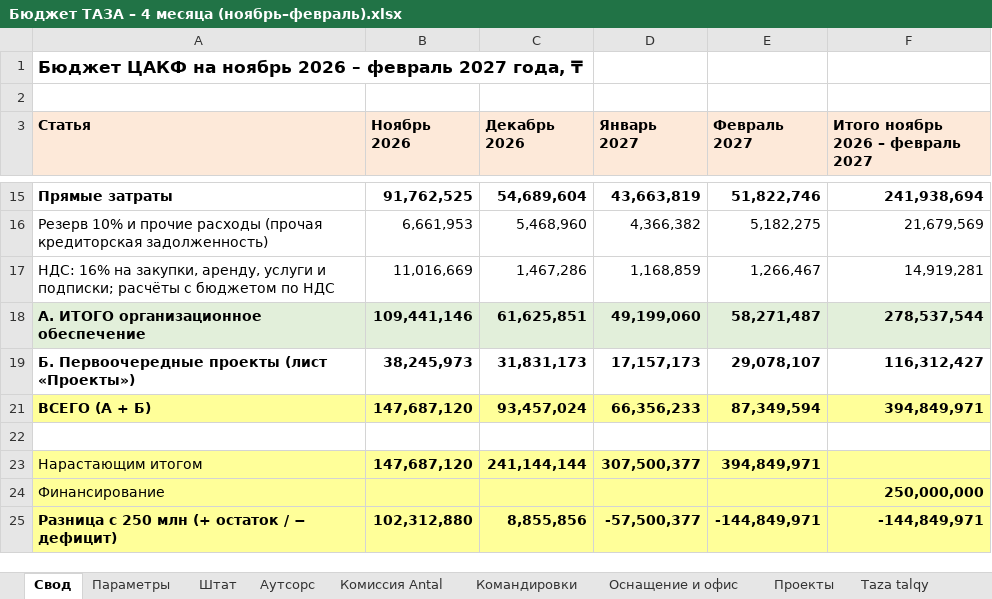
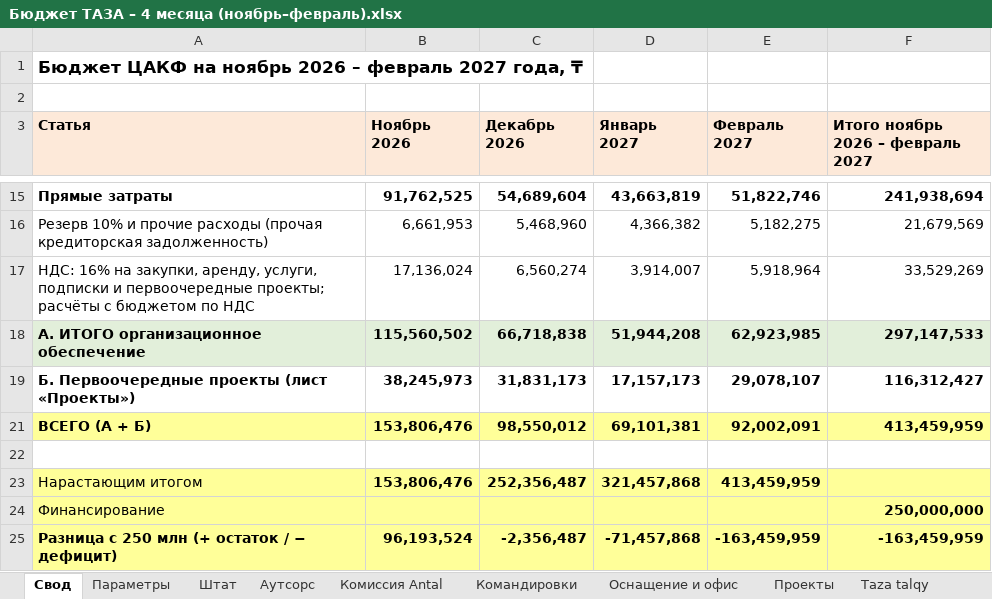
Before and after one commit to murat01042014/obsidian-vault, an Excel workbook: TAZA/_документы/Бюджет ТАЗА – 4 месяца (ноябрь–февраль).xlsx, sheet Свод, drawn as a sheet; only a part is shown, gaps mark what is left out; values as stored, in another font and other column widths than the file's, no borders; removed rows and columns are numbered as before the commit, all else as after; the diff names each change by its address in the sheet, - before the commit and + after, or states it on an @@ line.

```diff
--- a/TAZA/_документы/Бюджет ТАЗА – 4 месяца (ноябрь–февраль).xlsx (sheet Свод)
+++ b/TAZA/_документы/Бюджет ТАЗА – 4 месяца (ноябрь–февраль).xlsx (sheet Свод)
-row 17: НДС: 16% на закупки, аренду, услуги и подписки; расчёты с бюджетом по НДС | 11,016,669 | 1,467,286 | 1,168,859 | 1,266,467 | 14,919,281
+row 17: НДС: 16% на закупки, аренду, услуги, подписки и первоочередные проекты; расчёты с бюджетом по НДС | 17,136,024 | 6,560,274 | 3,914,007 | 5,918,964 | 33,529,269
-B18 (Ноябрь 2026): 109,441,146
+B18 (Ноябрь 2026): 115,560,502
-C18 (Декабрь 2026): 61,625,851
+C18 (Декабрь 2026): 66,718,838
-D18 (Январь 2027): 49,199,060
+D18 (Январь 2027): 51,944,208
-E18 (Февраль 2027): 58,271,487
+E18 (Февраль 2027): 62,923,985
-F18 (Итого ноябрь 2026 – февраль 2027): 278,537,544
+F18 (Итого ноябрь 2026 – февраль 2027): 297,147,533
-B21 (Ноябрь 2026): 147,687,120
+B21 (Ноябрь 2026): 153,806,476
-C21 (Декабрь 2026): 93,457,024
+C21 (Декабрь 2026): 98,550,012
-D21 (Январь 2027): 66,356,233
+D21 (Январь 2027): 69,101,381
-E21 (Февраль 2027): 87,349,594
+E21 (Февраль 2027): 92,002,091
-F21 (Итого ноябрь 2026 – февраль 2027): 394,849,971
+F21 (Итого ноябрь 2026 – февраль 2027): 413,459,959
-B23 (Ноябрь 2026): 147,687,120
+B23 (Ноябрь 2026): 153,806,476
-C23 (Декабрь 2026): 241,144,144
+C23 (Декабрь 2026): 252,356,487
-D23 (Январь 2027): 307,500,377
+D23 (Январь 2027): 321,457,868
-E23 (Февраль 2027): 394,849,971
+E23 (Февраль 2027): 413,459,959
-B25 (Ноябрь 2026): 102,312,880
+B25 (Ноябрь 2026): 96,193,524
-C25 (Декабрь 2026): 8,855,856
+C25 (Декабрь 2026): -2,356,487
-D25 (Январь 2027): -57,500,377
+D25 (Январь 2027): -71,457,868
-E25 (Февраль 2027): -144,849,971
+E25 (Февраль 2027): -163,459,959
-F25 (Итого ноябрь 2026 – февраль 2027): -144,849,971
+F25 (Итого ноябрь 2026 – февраль 2027): -163,459,959
```
Also changed, not shown: 4 other files.
